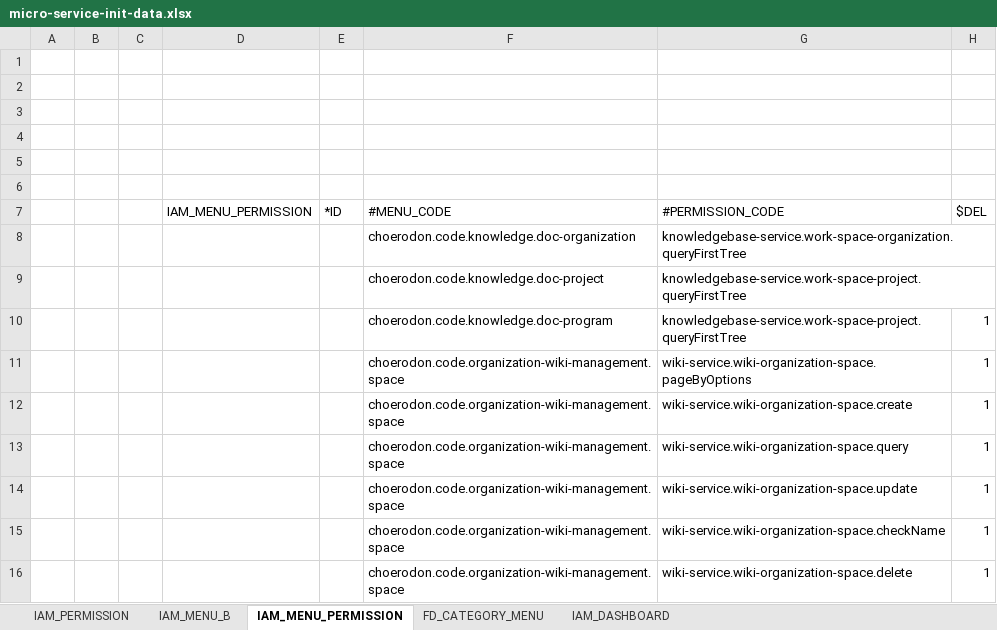
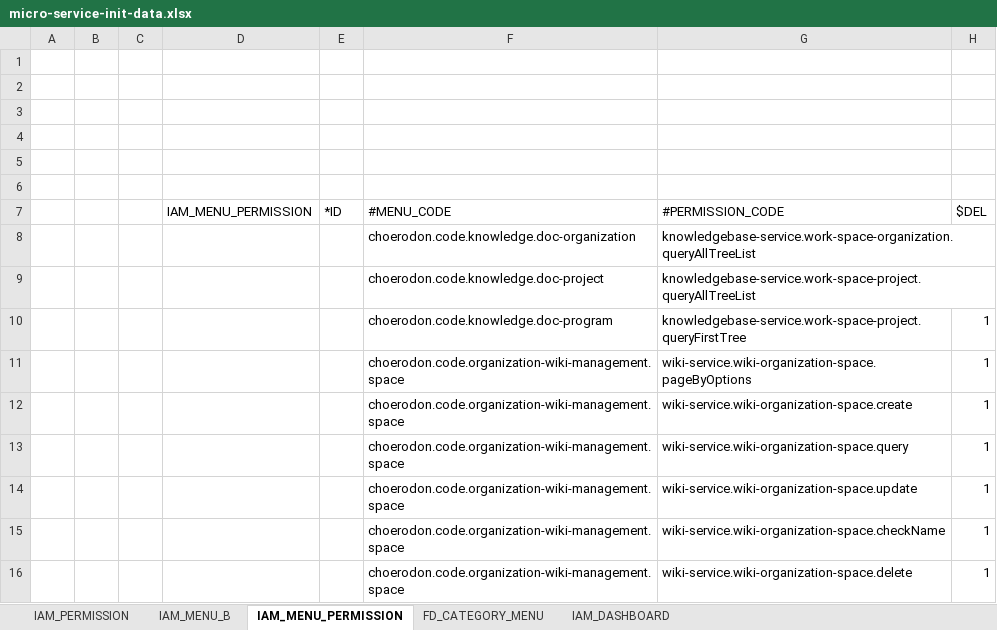
Before and after one commit to open-hand/knowledgebase-service, an Excel workbook: src/main/resources/script/meta/micro-service-init-data.xlsx, sheet IAM_MENU_PERMISSION, drawn as a sheet; only a part is shown; values as stored, in another font and other column widths than the file's, no borders; the diff names each change by its address in the sheet, - before the commit and + after, or states it on an @@ line.

Commit message:
[FIX] 修复菜单中所有空间的接口名

```diff
--- a/src/main/resources/script/meta/micro-service-init-data.xlsx (sheet IAM_MENU_PERMISSION)
+++ b/src/main/resources/script/meta/micro-service-init-data.xlsx (sheet IAM_MENU_PERMISSION)
-G8 (#PERMISSION_CODE): knowledgebase-service.work-space-organization.queryFirstTree
+G8 (#PERMISSION_CODE): knowledgebase-service.work-space-organization.queryAllTreeList
-G9 (#PERMISSION_CODE): knowledgebase-service.work-space-project.queryFirstTree
+G9 (#PERMISSION_CODE): knowledgebase-service.work-space-project.queryAllTreeList
```
